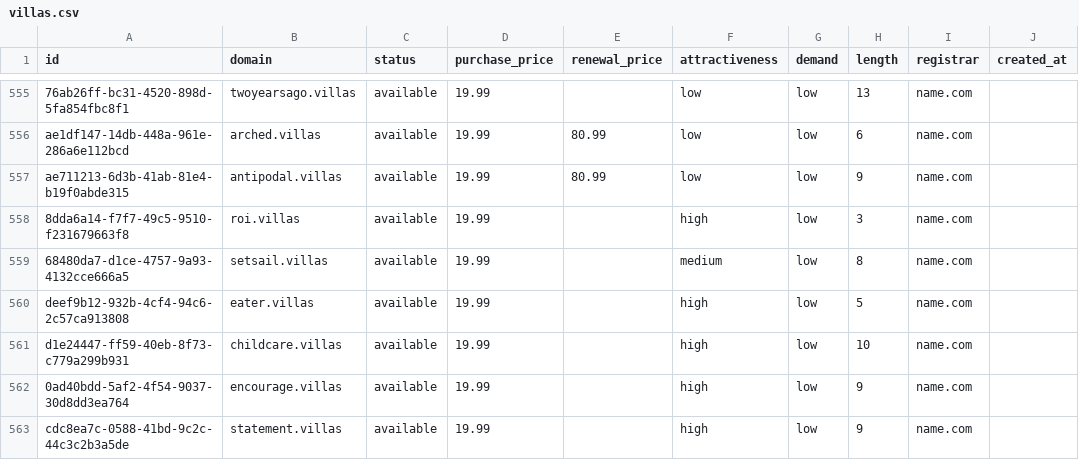
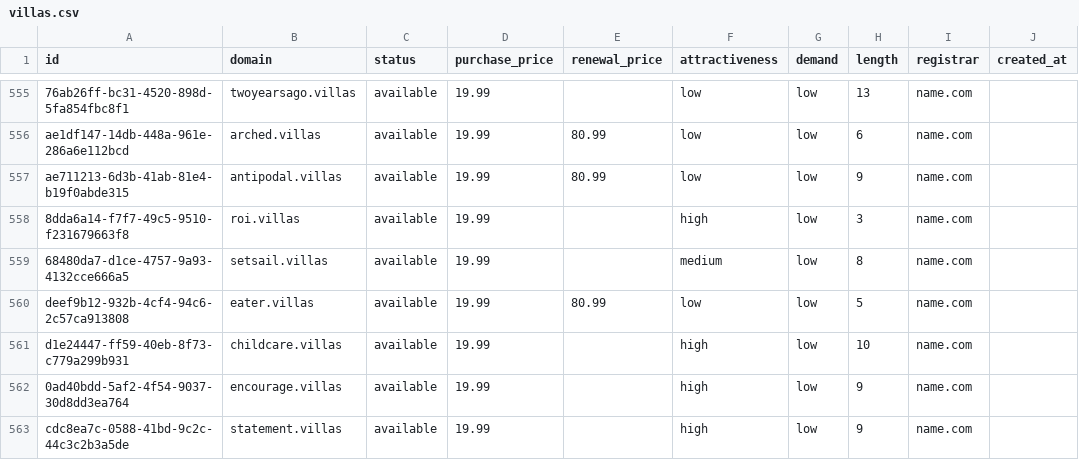
Before and after one commit to UniqueDomains/villas-oneword-domains, a CSV file: villas.csv, drawn as a sheet; only a part is shown, gaps mark what is left out; the diff names each change by its address in the sheet, - before the commit and + after, or states it on an @@ line.

Commit message:
Domains update

```diff
--- a/villas.csv
+++ b/villas.csv
-E560 (renewal_price): (empty)
+E560 (renewal_price): 80.99
-F560 (attractiveness): high
+F560 (attractiveness): low
```
Also changed, not shown: 4 other files.
